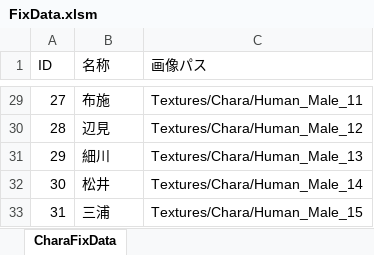
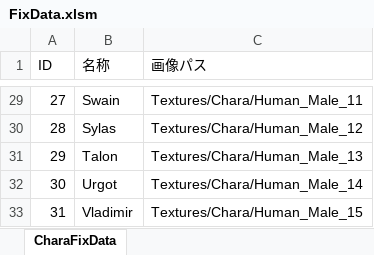
Before and after one commit to JJC-Game/JJC_ActiveLearning_2023_9gatsu_11, an Excel workbook: Etc/FixData/FixData.xlsm, sheet CharaFixData, drawn as a sheet; only a part is shown, gaps mark what is left out; values as stored, in another font and other column widths than the file's, no borders; charts and pictures not drawn; the diff covers the shown part only; the diff names each change by its address in the sheet, - before the commit and + after, or states it on an @@ line.

Commit message:
change chara textures and chara text

```diff
--- a/Etc/FixData/FixData.xlsm (sheet CharaFixData)
+++ b/Etc/FixData/FixData.xlsm (sheet CharaFixData)
-B29 (名称): 布施
+B29 (名称): Swain
-B30 (名称): 辺見
+B30 (名称): Sylas
-B31 (名称): 細川
+B31 (名称): Talon
-B32 (名称): 松井
+B32 (名称): Urgot
-B33 (名称): 三浦
+B33 (名称): Vladimir
```
Also changed, not shown: 27 edited cells elsewhere in this sheet, charts or pictures, 54 other files.
